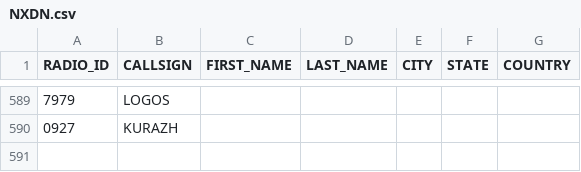
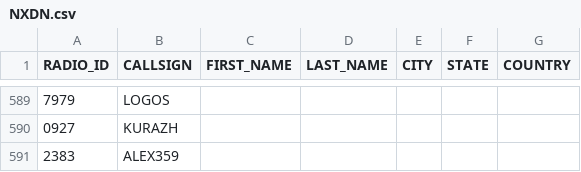
Before and after one commit to krot4u/Public_scripts, a CSV file: NXDN.csv, drawn as a sheet; only a part is shown, gaps mark what is left out; the diff names each change by its address in the sheet, - before the commit and + after, or states it on an @@ line.

Commit message:
Update NXDN.csv with new content

```diff
--- a/NXDN.csv
+++ b/NXDN.csv
+row 591: 2383 | ALEX359
```
